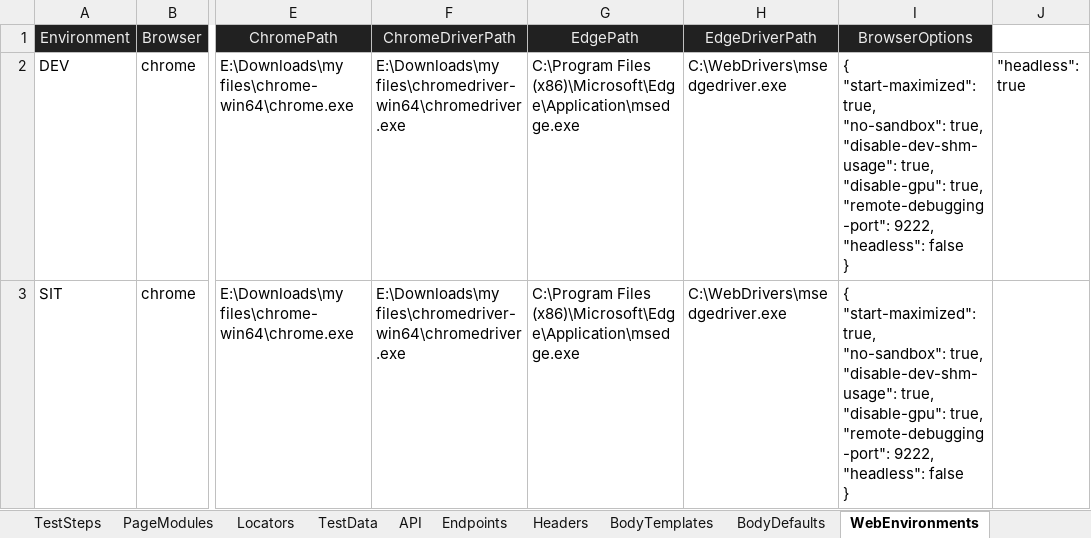
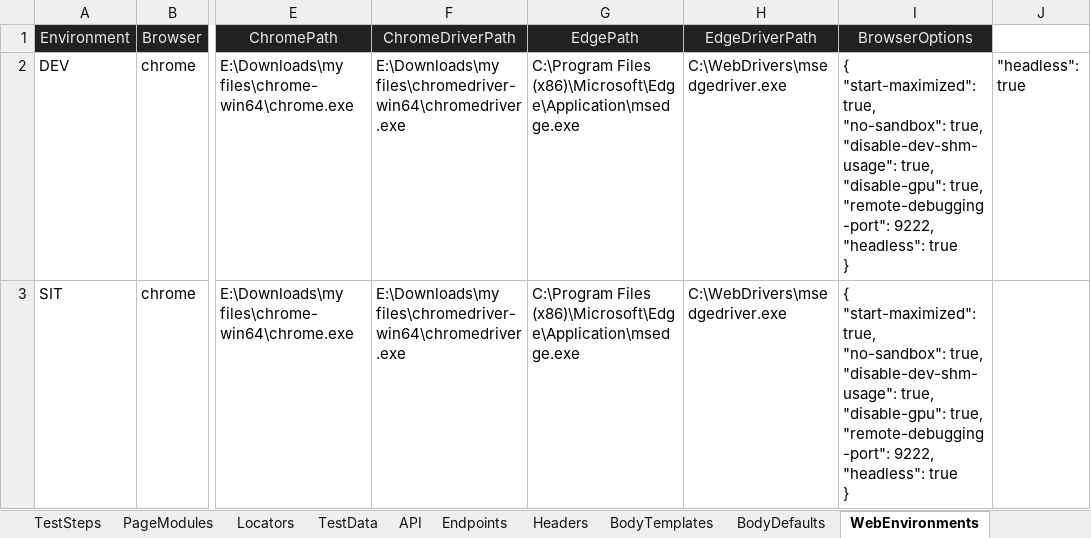
Before and after one commit to huangsx0213/e2e_test_framework, an Excel workbook: test_cases/e2e_test_cases.xlsx, sheet WebEnvironments, drawn as a sheet; only a part is shown, gaps mark what is left out; values as stored, in another font and other column widths than the file's, no borders; ↵ is a line break in a cell; the diff names each change by its address in the sheet, - before the commit and + after, or states it on an @@ line.

```diff
--- a/test_cases/e2e_test_cases.xlsx (sheet WebEnvironments)
+++ b/test_cases/e2e_test_cases.xlsx (sheet WebEnvironments)
-I2:I3 (BrowserOptions): …9222, ↵ "headless": false ↵ }
+I2:I3 (BrowserOptions): …9222, ↵ "headless": true ↵ }
```
Also changed, not shown: sheet TestCases, sheet API.
